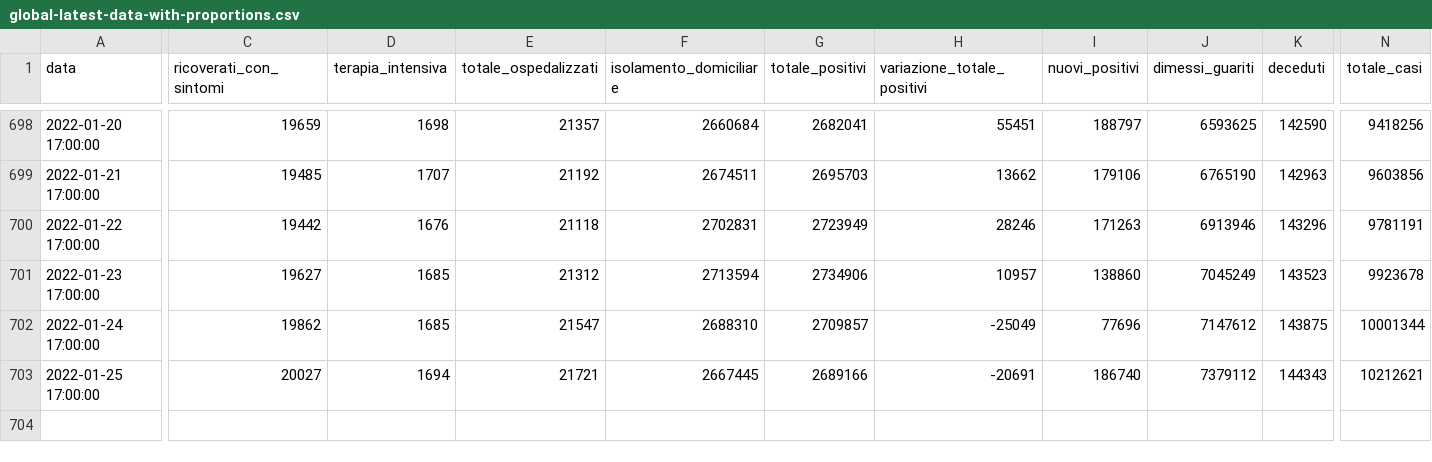
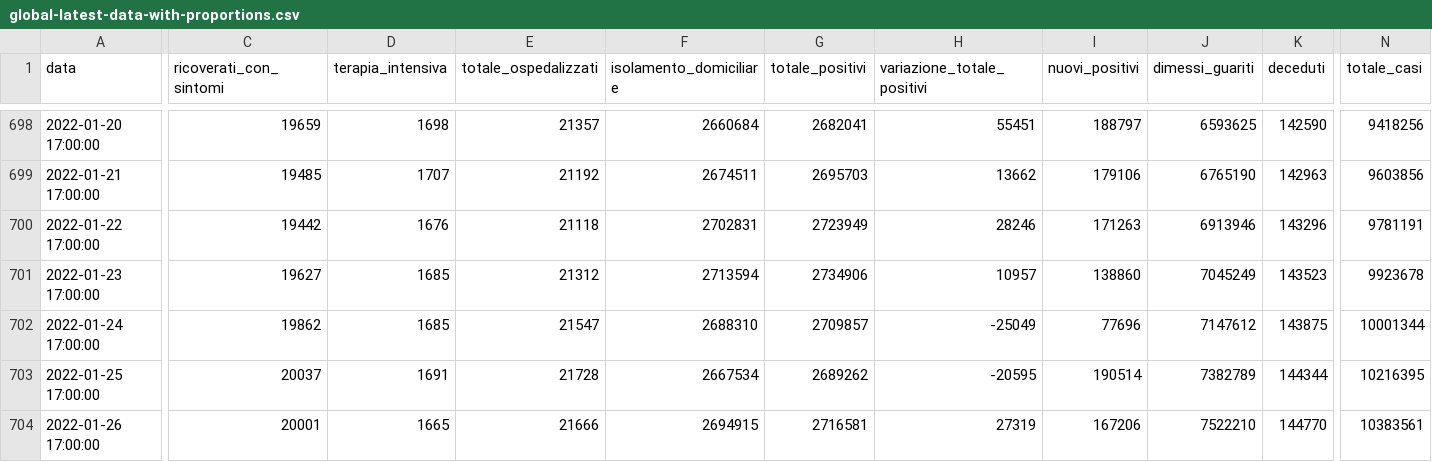
Before and after one commit to Luca-Terrazzan/covid-analysis, a CSV file: data/global-latest-data-with-proportions.csv, drawn as a sheet; only a part is shown, gaps mark what is left out; rows hold the shown columns only; the diff covers the shown part only; the diff names each change by its address in the sheet, - before the commit and + after, or states it on an @@ line.

Commit message:
automatic data update

```diff
--- a/data/global-latest-data-with-proportions.csv
+++ b/data/global-latest-data-with-proportions.csv
-C703 (ricoverati_con_sintomi): 20027
+C703 (ricoverati_con_sintomi): 20037
-D703 (terapia_intensiva): 1694
+D703 (terapia_intensiva): 1691
-E703 (totale_ospedalizzati): 21721
+E703 (totale_ospedalizzati): 21728
-F703 (isolamento_domiciliare): 2667445
+F703 (isolamento_domiciliare): 2667534
-G703 (totale_positivi): 2689166
+G703 (totale_positivi): 2689262
-H703 (variazione_totale_positivi): -20691
+H703 (variazione_totale_positivi): -20595
-I703 (nuovi_positivi): 186740
+I703 (nuovi_positivi): 190514
-J703 (dimessi_guariti): 7379112
+J703 (dimessi_guariti): 7382789
-K703 (deceduti): 144343
+K703 (deceduti): 144344
-N703 (totale_casi): 10212621
+N703 (totale_casi): 10216395
+row 704: 2022-01-26 17:00:00 | 20001 | 1665 | 21666 | 2694915 | 2716581 | 27319 | 167206 | 7522210 | 144770 | 10383561
```
Also changed, not shown: 9 edited cells elsewhere in this file, data/global-latest-data.csv, 1 other file.
